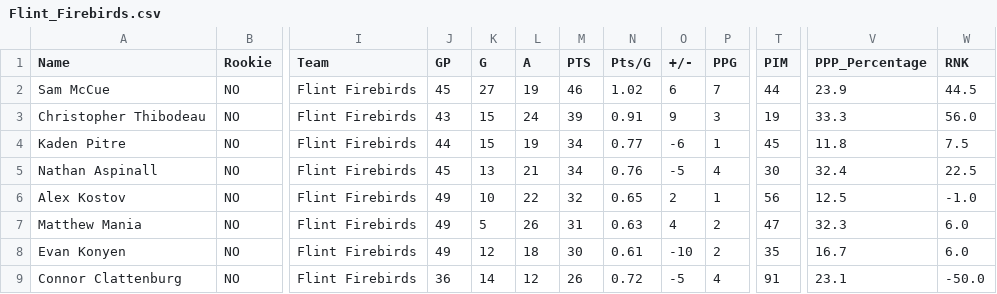
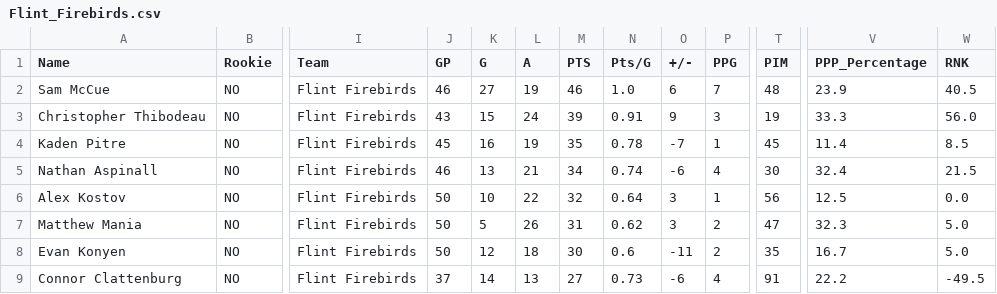
Before and after one commit to NoahCornish/OHL_python, a CSV file: OHL_STATS/Flint_Firebirds.csv, drawn as a sheet; only a part is shown, gaps mark what is left out; the diff covers the shown part only; the diff names each change by its address in the sheet, - before the commit and + after, or states it on an @@ line.

```diff
--- a/OHL_STATS/Flint_Firebirds.csv
+++ b/OHL_STATS/Flint_Firebirds.csv
-J2 (GP): 45
+J2 (GP): 46
-N2 (Pts/G): 1.02
+N2 (Pts/G): 1.0
-T2 (PIM): 44
+T2 (PIM): 48
-W2 (RNK): 44.5
+W2 (RNK): 40.5
-J4 (GP): 44
+J4 (GP): 45
-K4 (G): 15
+K4 (G): 16
-M4 (PTS): 34
+M4 (PTS): 35
-N4 (Pts/G): 0.77
+N4 (Pts/G): 0.78
-O4 (+/-): -6
+O4 (+/-): -7
-V4 (PPP_Percentage): 11.8
+V4 (PPP_Percentage): 11.4
-W4 (RNK): 7.5
+W4 (RNK): 8.5
-J5 (GP): 45
+J5 (GP): 46
-N5 (Pts/G): 0.76
+N5 (Pts/G): 0.74
-O5 (+/-): -5
+O5 (+/-): -6
-W5 (RNK): 22.5
+W5 (RNK): 21.5
-J6:J8 (GP): 49
+J6:J8 (GP): 50
-N6 (Pts/G): 0.65
+N6 (Pts/G): 0.64
-O6 (+/-): 2
+O6 (+/-): 3
-W6 (RNK): -1.0
+W6 (RNK): 0.0
-N7 (Pts/G): 0.63
+N7 (Pts/G): 0.62
-O7 (+/-): 4
+O7 (+/-): 3
-W7:W8 (RNK): 6.0
+W7:W8 (RNK): 5.0
-N8 (Pts/G): 0.61
+N8 (Pts/G): 0.6
-O8 (+/-): -10
+O8 (+/-): -11
-J9 (GP): 36
+J9 (GP): 37
-L9 (A): 12
+L9 (A): 13
-M9 (PTS): 26
+M9 (PTS): 27
-N9 (Pts/G): 0.72
+N9 (Pts/G): 0.73
-O9 (+/-): -5
+O9 (+/-): -6
-V9 (PPP_Percentage): 23.1
+V9 (PPP_Percentage): 22.2
-W9 (RNK): -50.0
+W9 (RNK): -49.5
```
Also changed, not shown: 1 removed row and 38 edited cells elsewhere in this file, OHL_STATS/Guelph_Storm.csv, OHL_STATS/Kitchener_Rangers.csv, 16 other files.
